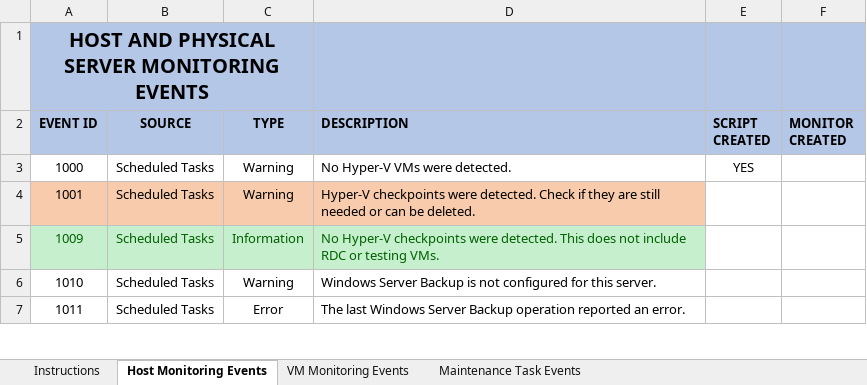
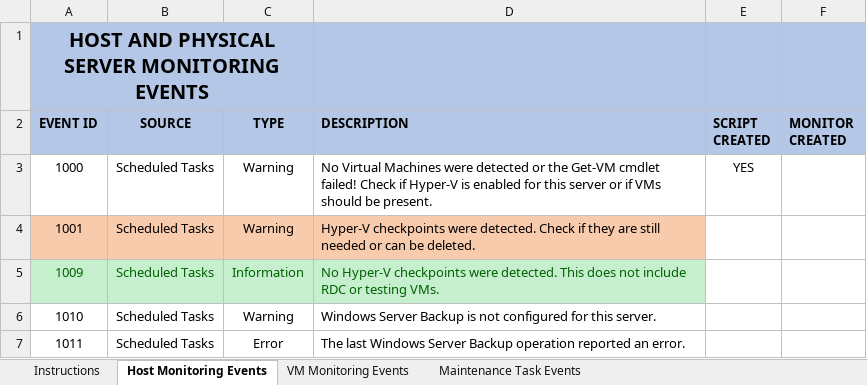
Before and after one commit to MayfieldITKY/RMMCustomMonitors, an Excel workbook: MITKY-CustomEventLogEventIDs.xlsx, sheet Host Monitoring Events, drawn as a sheet; only a part is shown; values as stored, in another font and other column widths than the file's, no borders; the diff names each change by its address in the sheet, - before the commit and + after, or states it on an @@ line.

```diff
--- a/MITKY-CustomEventLogEventIDs.xlsx (sheet Host Monitoring Events)
+++ b/MITKY-CustomEventLogEventIDs.xlsx (sheet Host Monitoring Events)
-D3 (DESCRIPTION): No Hyper-V VMs were detected.
+D3 (DESCRIPTION): No Virtual Machines were detected or the Get-VM cmdlet failed! Check if Hyper-V is enabled for this server or if VMs should be present.
```
Also changed, not shown: 1 other file.
